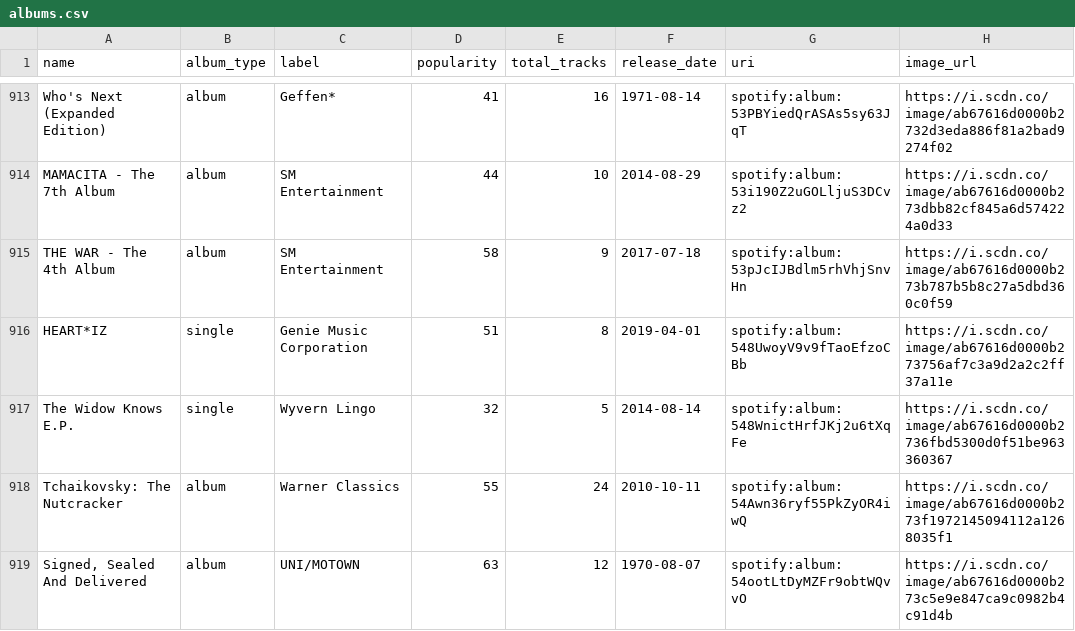
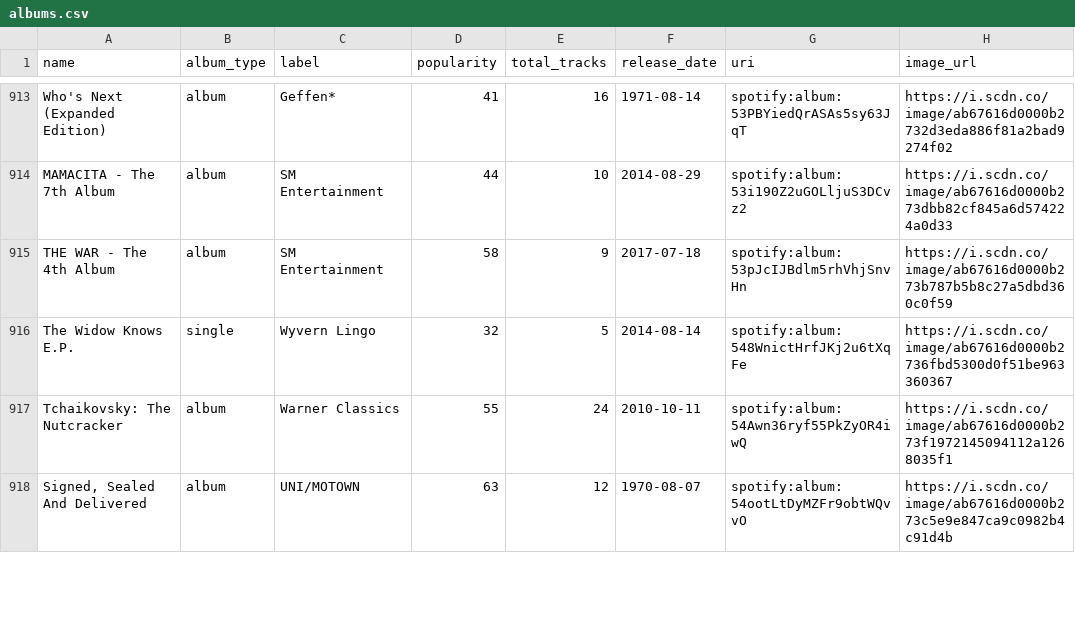
Before and after one commit to jbrown1618/spotify-stats-jbrown1618, a CSV file: data/albums.csv, drawn as a sheet; only a part is shown, gaps mark what is left out; the diff covers the shown part only.

```diff
--- a/data/albums.csv
+++ b/data/albums.csv
@@ -915,3 +915,2 @@ MAMACITA - The 7th Album,album,SM Entertainment,44,10,2014-08-29,spotify:album:5
 THE WAR - The 4th Album,album,SM Entertainment,58,9,2017-07-18,spotify:album:53pJcIJBdlm5rhVhjSnvHn,https://i.scdn.co/image/ab67616d0000b273b787b5b8c27a5dbd360c0f59
-HEART*IZ,single,Genie Music Corporation,51,8,2019-04-01,spotify:album:548UwoyV9v9fTaoEfzoCBb,https://i.scdn.co/image/ab67616d0000b273756af7c3a9d2a2c2ff37a11e
 The Widow Knows E.P.,single,Wyvern Lingo,32,5,2014-08-14,spotify:album:548WnictHrfJKj2u6tXqFe,https://i.scdn.co/image/ab67616d0000b2736fbd5300d0f51be963360367
```
Also changed, not shown: 1 added row, 1 removed row and 75 edited cells elsewhere in this file, data/album_artist.csv, data/audio_features.csv, 49 other files.
